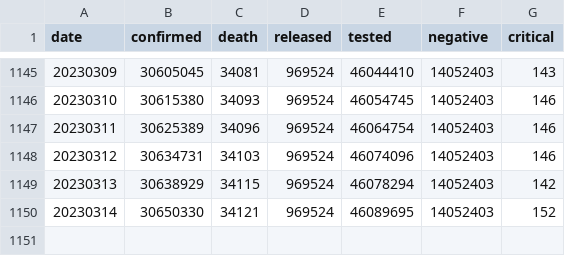
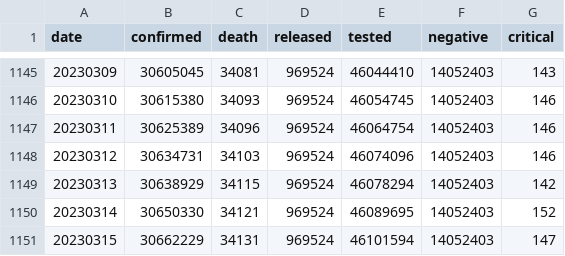
Before and after one commit to jooeungen/coronaboard_kr, a CSV file: kr_daily.csv, drawn as a sheet; only a part is shown, gaps mark what is left out.

```diff
--- a/kr_daily.csv
+++ b/kr_daily.csv
@@ -1150 +1150,2 @@ date,confirmed,death,released,tested,negative,critical
 20230314,30650330,34121,969524,46089695,14052403,152
+20230315,30662229,34131,969524,46101594,14052403,147
```
Also changed, not shown: kr_regional_daily.csv.
